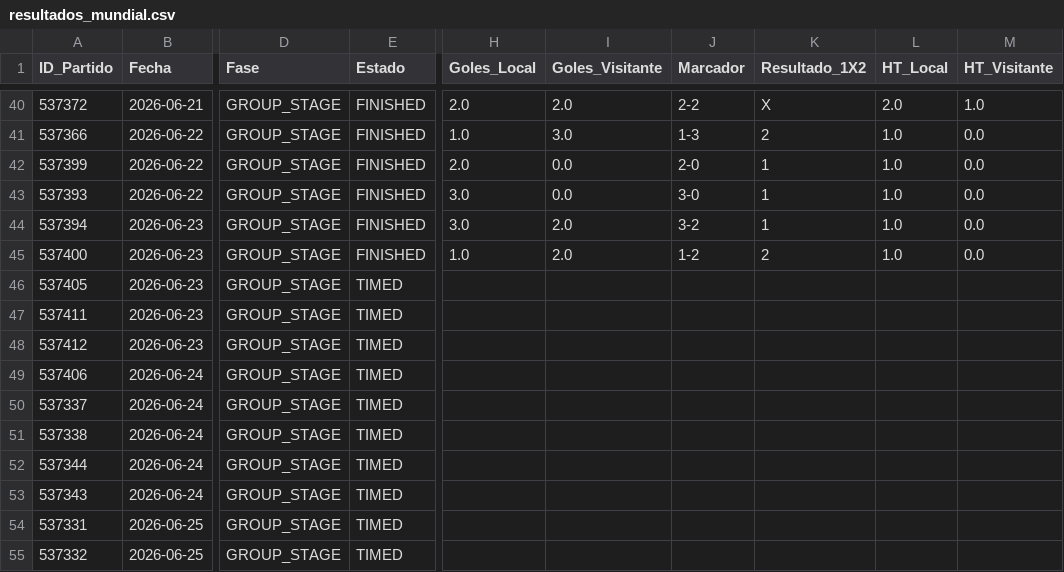
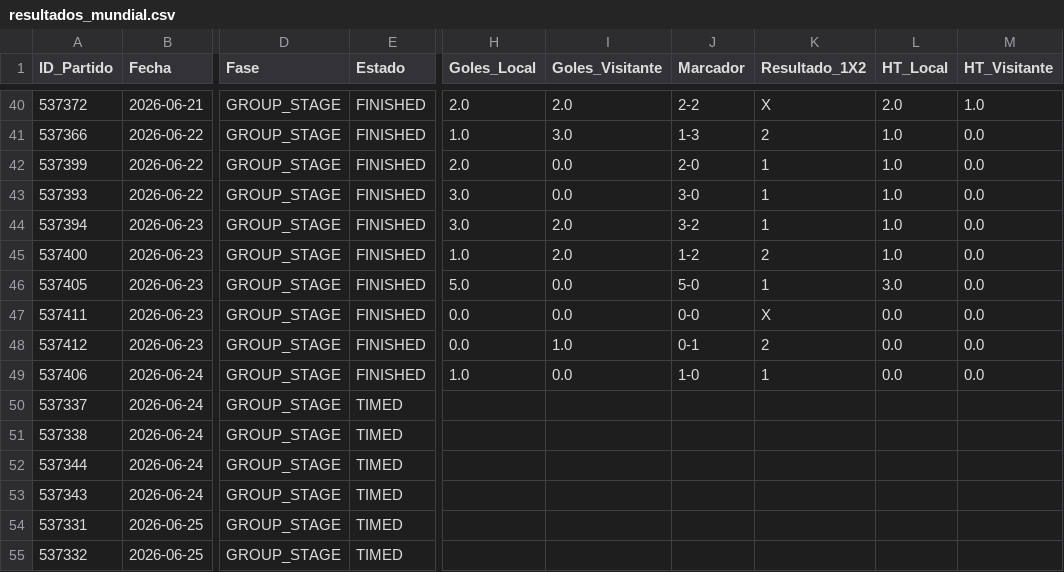
Before and after one commit to Sportpicks/Simulaciones_Mundial, a CSV file: Data/resultados_mundial.csv, drawn as a sheet; only a part is shown, gaps mark what is left out; the diff names each change by its address in the sheet, - before the commit and + after, or states it on an @@ line.

```diff
--- a/Data/resultados_mundial.csv
+++ b/Data/resultados_mundial.csv
-E46:E49 (Estado): TIMED
+E46:E49 (Estado): FINISHED
-H46 (Goles_Local): (empty)
+H46 (Goles_Local): 5.0
-I46:I47 (Goles_Visitante): (empty)
+I46:I47 (Goles_Visitante): 0.0
-J46 (Marcador): (empty)
+J46 (Marcador): 5-0
-K46 (Resultado_1X2): (empty)
+K46 (Resultado_1X2): 1
-L46 (HT_Local): (empty)
+L46 (HT_Local): 3.0
-M46:M49 (HT_Visitante): (empty)
+M46:M49 (HT_Visitante): 0.0
-H47:H48 (Goles_Local): (empty)
+H47:H48 (Goles_Local): 0.0
-J47 (Marcador): (empty)
+J47 (Marcador): 0-0
-K47 (Resultado_1X2): (empty)
+K47 (Resultado_1X2): X
-L47:L49 (HT_Local): (empty)
+L47:L49 (HT_Local): 0.0
-I48 (Goles_Visitante): (empty)
+I48 (Goles_Visitante): 1.0
-J48 (Marcador): (empty)
+J48 (Marcador): 0-1
-K48 (Resultado_1X2): (empty)
+K48 (Resultado_1X2): 2
-H49 (Goles_Local): (empty)
+H49 (Goles_Local): 1.0
-I49 (Goles_Visitante): (empty)
+I49 (Goles_Visitante): 0.0
-J49 (Marcador): (empty)
+J49 (Marcador): 1-0
-K49 (Resultado_1X2): (empty)
+K49 (Resultado_1X2): 1
```
Also changed, not shown: Data/partidos_mundial.csv, Predicciones/ev_tracking.csv, 4 other files.
